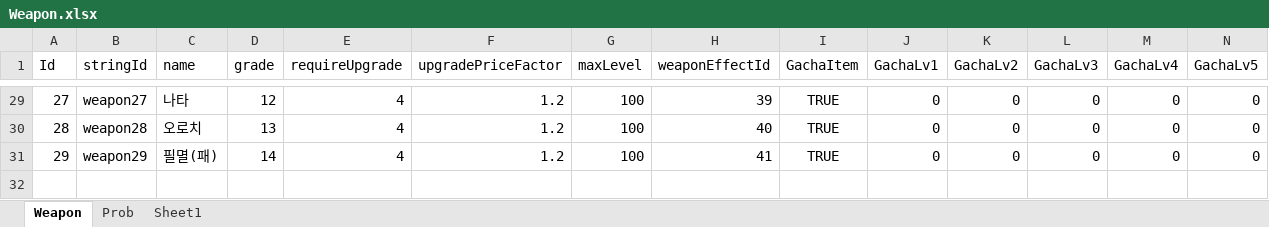
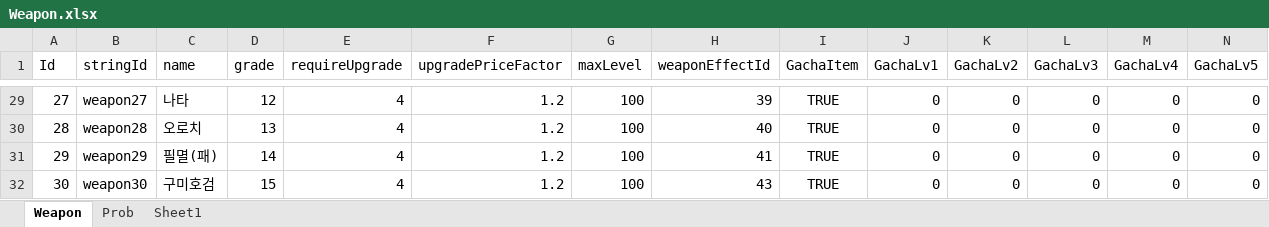
Before and after one commit to luckyzwei/Yosaki, an Excel workbook: Assets/06.Table/Weapon.xlsx, sheet Weapon, drawn as a sheet; only a part is shown, gaps mark what is left out; values as stored, in another font and other column widths than the file's, no borders; rows hold the shown columns only; the diff names each change by its address in the sheet, - before the commit and + after, or states it on an @@ line.

```diff
--- a/Assets/06.Table/Weapon.xlsx (sheet Weapon)
+++ b/Assets/06.Table/Weapon.xlsx (sheet Weapon)
+row 32: 30 | weapon30 | 구미호검 | 15 | 4 | 1.2 | 100 | 43 | TRUE | 0 | 0 | 0 | 0 | 0
```
Also changed, not shown: Assets/06.Table/MagicBook.xlsx, Assets/06.Table/TwelveBossTable.xlsx, 33 other files.
